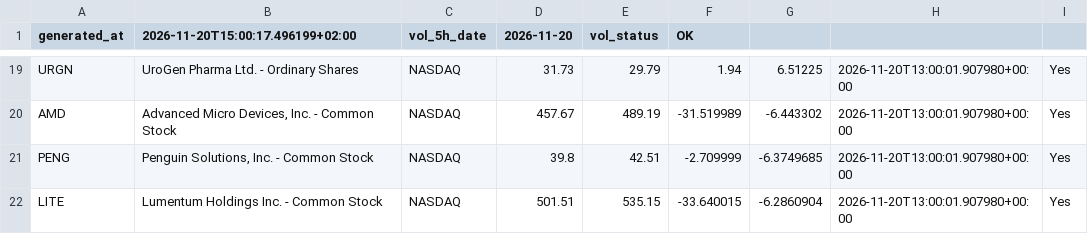
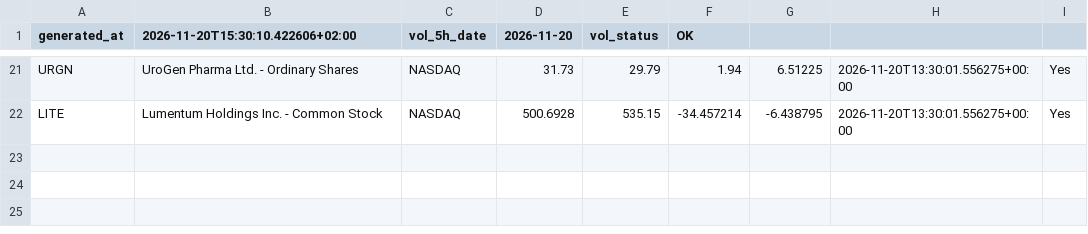
Before and after one commit to alonsadan1970/daily-stocks-data, a CSV file: top_pct.csv, drawn as a sheet; only a part is shown, gaps mark what is left out; removed rows and columns are numbered as before the commit, all else as after; the diff covers the shown part only; the diff names each change by its address in the sheet, - before the commit and + after, or states it on an @@ line.

```diff
--- a/top_pct.csv
+++ b/top_pct.csv
-B1: 2026-11-20T15:00:17.496199+02:00
+B1: 2026-11-20T15:30:10.422606+02:00
-H21: 2026-11-20T13:00:01.907980+00:00
+H21: 2026-11-20T13:30:01.556275+00:00
-row 20: AMD | Advanced Micro Devices, Inc. - Common Stock | NASDAQ | 457.67 | 489.19 | -31.519989 | -6.443302 | 2026-11-20T13:00:01.907980+00:00 | Yes
-row 21: PENG | Penguin Solutions, Inc. - Common Stock | NASDAQ | 39.8 | 42.51 | -2.709999 | -6.3749685 | 2026-11-20T13:00:01.907980+00:00 | Yes
-D22 (2026-11-20): 501.51
+D22 (2026-11-20): 500.6928
-F22 (OK): -33.640015
+F22 (OK): -34.457214
-G22: -6.2860904
+G22: -6.438795
-H22: 2026-11-20T13:00:01.907980+00:00
+H22: 2026-11-20T13:30:01.556275+00:00
```
Also changed, not shown: 9 added rows, 7 removed rows and 24 edited cells elsewhere in this file, top_abs.csv, top_abs_200.csv.
